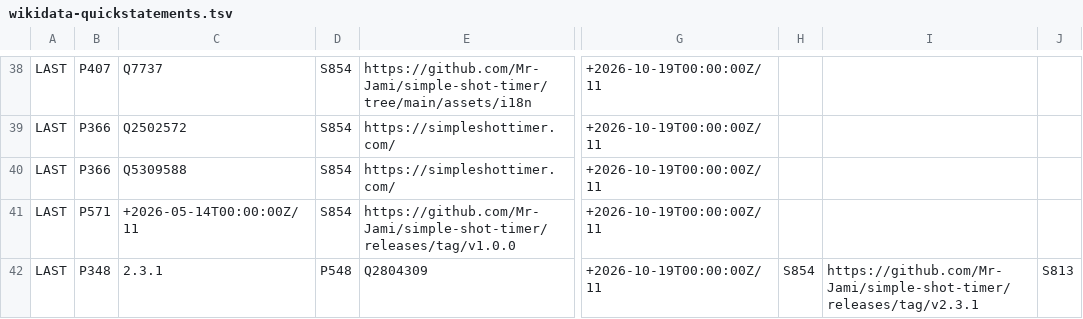
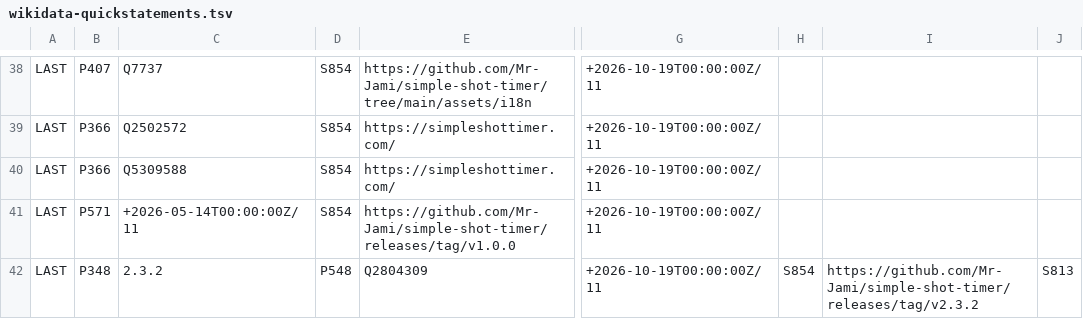
Before and after one commit to Mr-Jami/simple-shot-timer, a TSV file: branding/discovery/wikidata-quickstatements.tsv, drawn as a sheet; only a part is shown, gaps mark what is left out; the diff names each change by its address in the sheet, - before the commit and + after, or states it on an @@ line.

Commit message:
docs(discovery): F-Droid recipe and Wikidata batch for 2.3.2, merge request text
v2.3.2 is the first tag whose release build is unsigned without key.properties, so the recipe drops the sed workaround. Adds the F-Droid changelog for versionCode 15, the filled-in App inclusion merge request description and step-by-step submission instructions.

```diff
--- a/branding/discovery/wikidata-quickstatements.tsv
+++ b/branding/discovery/wikidata-quickstatements.tsv
-C42: 2.3.1
+C42: 2.3.2
-I42: https://github.com/Mr-Jami/simple-shot-timer/releases/tag/v2.3.1
+I42: https://github.com/Mr-Jami/simple-shot-timer/releases/tag/v2.3.2
```
Also changed, not shown: 6 other files.
